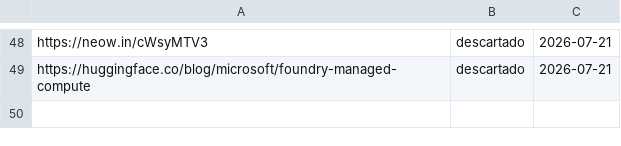
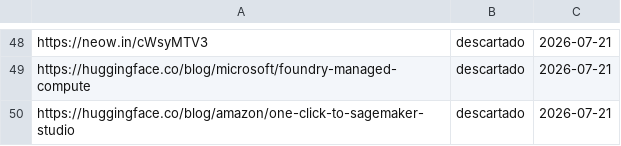
Before and after one commit to proyectotestbuk/radar-ia, a TSV file: docs/estado.tsv, drawn as a sheet; only a part is shown, gaps mark what is left out.

Commit message:
estado: 2026-07-21 08:20

```diff
--- a/docs/estado.tsv
+++ b/docs/estado.tsv
@@ -49 +49,2 @@ https://neow.in/cWsyMTV3	descartado	2026-07-21
 https://huggingface.co/blog/microsoft/foundry-managed-compute	descartado	2026-07-21
+https://huggingface.co/blog/amazon/one-click-to-sagemaker-studio	descartado	2026-07-21
```
